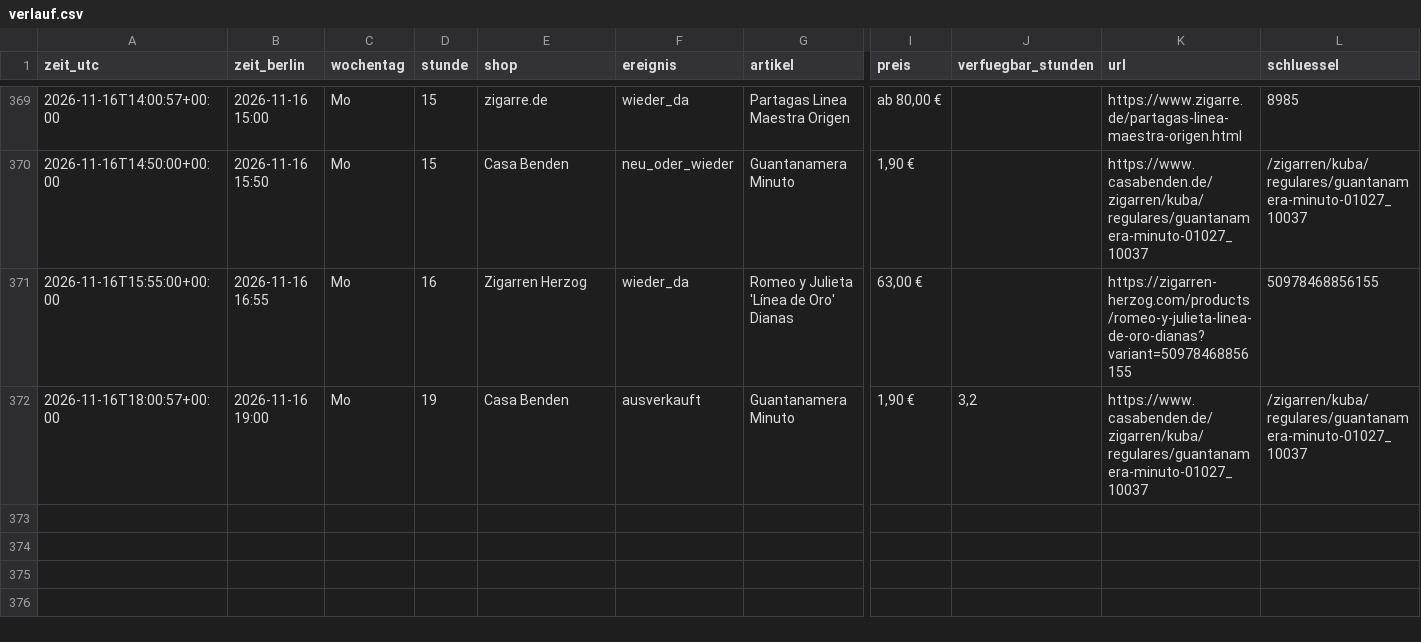
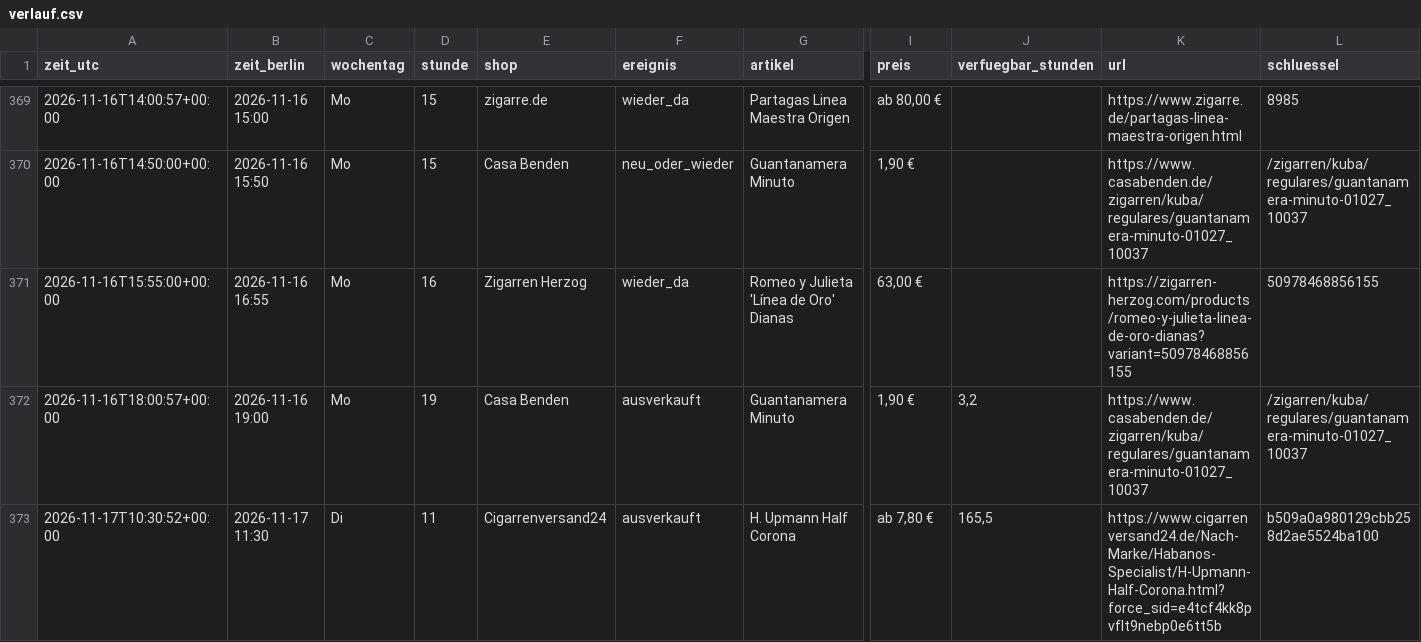
Before and after one commit to linusmw/habanos-waechter, a CSV file: verlauf.csv, drawn as a sheet; only a part is shown, gaps mark what is left out; rows hold the shown columns only; the diff names each change by its address in the sheet, - before the commit and + after, or states it on an @@ line.

```diff
--- a/verlauf.csv
+++ b/verlauf.csv
+row 373: 2026-11-17T10:30:52+00:00 | 2026-11-17 11:30 | Di | 11 | Cigarrenversand24 | ausverkauft | H. Upmann Half Corona | ab 7,80 € | 165,5 | https://www.cigarrenversand24.de/Nach-Marke/Habanos-Specialist/H-Upmann-Half-Corona.html?force_sid=e4tcf4kk8pvflt9nebp0e6tt5b | b509a0a980129cbb258d2ae5524ba100
```
Also changed, not shown: 2 other files.
